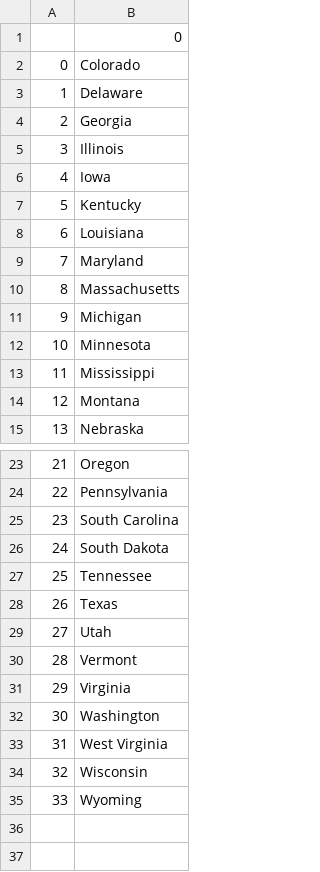
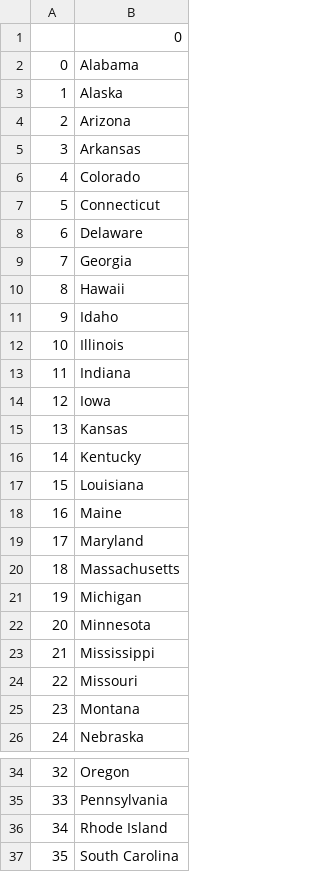
Before and after one commit to fuzzie6tn/python, a CSV file: 100DaysofPython/day25/states_to_learn.csv, drawn as a sheet; only a part is shown, gaps mark what is left out; the shorter side is filled out with more unchanged rows; addresses are those after the commit; the diff names each change by its address in the sheet, - before the commit and + after, or states it on an @@ line.

```diff
--- a/100DaysofPython/day25/states_to_learn.csv
+++ b/100DaysofPython/day25/states_to_learn.csv
+row 2: 0 | Alabama
+row 3: 1 | Alaska
+row 4: 2 | Arizona
+row 5: 3 | Arkansas
@@ column A renumbered from row 6 down @@
+row 7: 5 | Connecticut
+row 10: 8 | Hawaii
+row 11: 9 | Idaho
+row 13: 11 | Indiana
+row 15: 13 | Kansas
+row 18: 16 | Maine
+row 24: 22 | Missouri
+row 36: 34 | Rhode Island
```
Also changed, not shown: 1 other file.
